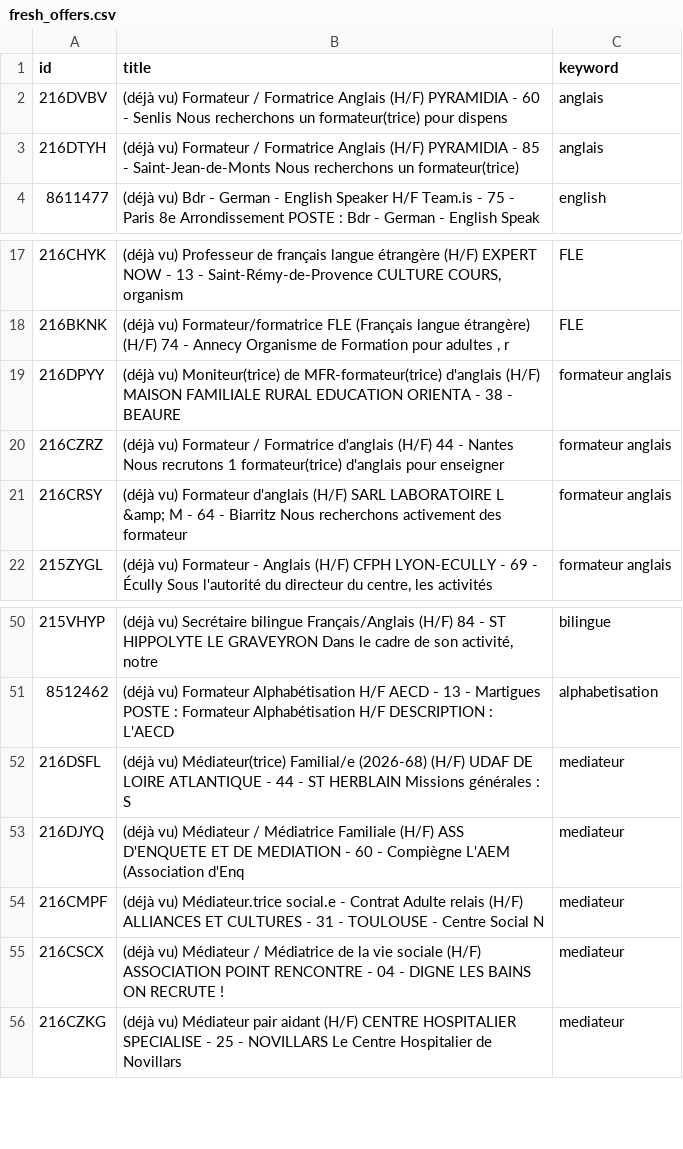
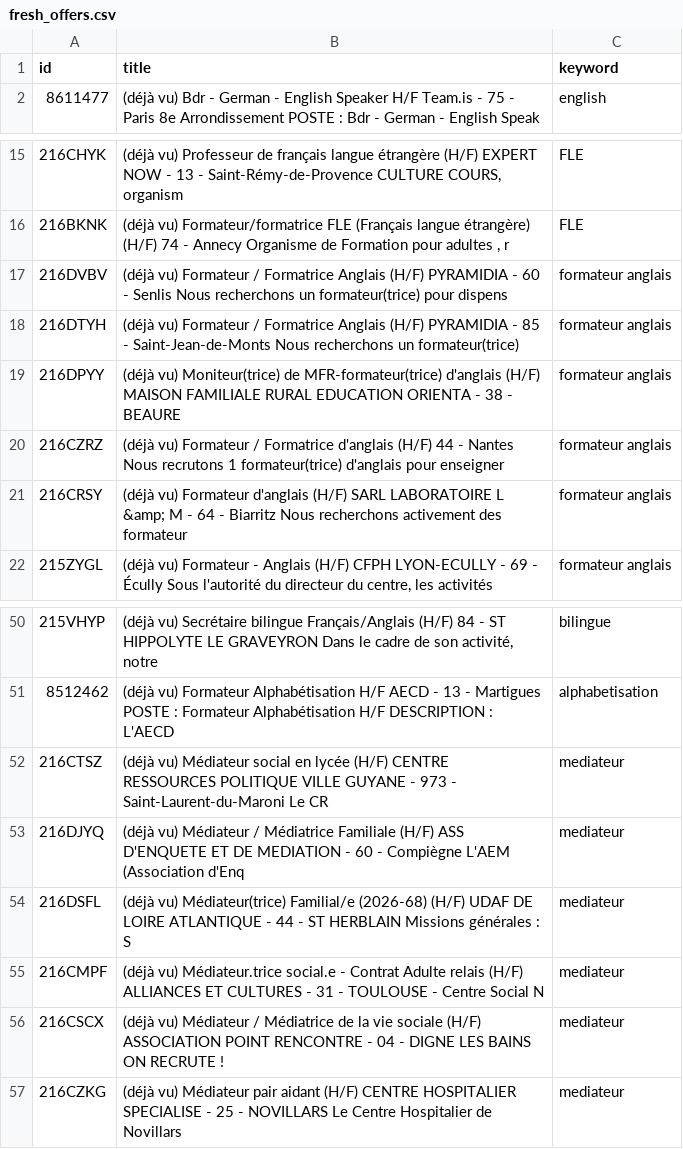
Before and after one commit to sourovdeb/my_professional_documents, a CSV file: data/fresh_offers.csv, drawn as a sheet; only a part is shown, gaps mark what is left out.

```diff
--- a/data/fresh_offers.csv
+++ b/data/fresh_offers.csv
@@ -1,4 +1,2 @@
 id,title,keyword
-216DVBV,(déjà vu) Formateur / Formatrice Anglais (H/F) PYRAMIDIA - 60 - Senlis Nous recherchons un formateur(trice) pour dispens,anglais
-216DTYH,(déjà vu) Formateur / Formatrice Anglais (H/F) PYRAMIDIA - 85 - Saint-Jean-de-Monts Nous recherchons un formateur(trice),anglais
 8611477,(déjà vu) Bdr - German - English Speaker H/F Team.is - 75 - Paris 8e Arrondissement POSTE : Bdr - German - English Speak,english
@@ -18,2 +16,4 @@ id,title,keyword
 216BKNK,"(déjà vu) Formateur/formatrice FLE (Français langue étrangère) (H/F) 74 - Annecy Organisme de Formation pour adultes , r",FLE
+216DVBV,(déjà vu) Formateur / Formatrice Anglais (H/F) PYRAMIDIA - 60 - Senlis Nous recherchons un formateur(trice) pour dispens,formateur anglais
+216DTYH,(déjà vu) Formateur / Formatrice Anglais (H/F) PYRAMIDIA - 85 - Saint-Jean-de-Monts Nous recherchons un formateur(trice),formateur anglais
 216DPYY,(déjà vu) Moniteur(trice) de MFR-formateur(trice) d'anglais (H/F) MAISON FAMILIALE RURAL EDUCATION ORIENTA - 38 - BEAURE,formateur anglais
@@ -51,4 +51,5 @@ id,title,keyword
 8512462,(déjà vu) Formateur Alphabétisation H/F AECD - 13 - Martigues POSTE : Formateur Alphabétisation H/F DESCRIPTION : L'AECD,alphabetisation
+216CTSZ,(déjà vu) Médiateur social en lycée (H/F) CENTRE RESSOURCES POLITIQUE VILLE GUYANE - 973 - Saint-Laurent-du-Maroni Le CR,mediateur
+216DJYQ,(déjà vu) Médiateur / Médiatrice Familiale (H/F) ASS D'ENQUETE ET DE MEDIATION - 60 - Compiègne L'AEM (Association d'Enq,mediateur
 216DSFL,(déjà vu) Médiateur(trice) Familial/e (2026-68) (H/F) UDAF DE LOIRE ATLANTIQUE - 44 - ST HERBLAIN Missions générales : S,mediateur
-216DJYQ,(déjà vu) Médiateur / Médiatrice Familiale (H/F) ASS D'ENQUETE ET DE MEDIATION - 60 - Compiègne L'AEM (Association d'Enq,mediateur
 216CMPF,(déjà vu) Médiateur.trice social.e - Contrat Adulte relais (H/F) ALLIANCES ET CULTURES - 31 - TOULOUSE - Centre Social N,mediateur
```
Also changed, not shown: 2 other files.
